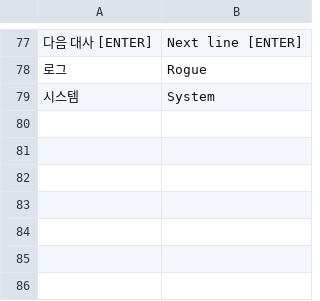
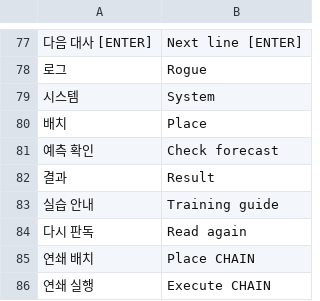
Before and after one commit to 6rmkhj/A-ROGUE, a TSV file: docs/narrative_ui_translations.tsv, drawn as a sheet; only a part is shown, gaps mark what is left out; the diff names each change by its address in the sheet, - before the commit and + after, or states it on an @@ line.

```diff
--- a/docs/narrative_ui_translations.tsv
+++ b/docs/narrative_ui_translations.tsv
+row 80: 배치 | Place
+row 81: 예측 확인 | Check forecast
+row 82: 결과 | Result
+row 83: 실습 안내 | Training guide
+row 84: 다시 판독 | Read again
+row 85: 연쇄 배치 | Place CHAIN
+row 86: 연쇄 실행 | Execute CHAIN
```
Also changed, not shown: narrative_translations.tsv, translations.tsv, 10 other files.
